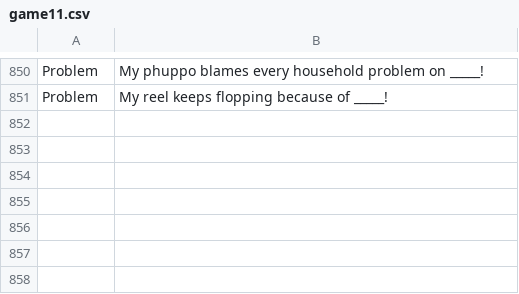
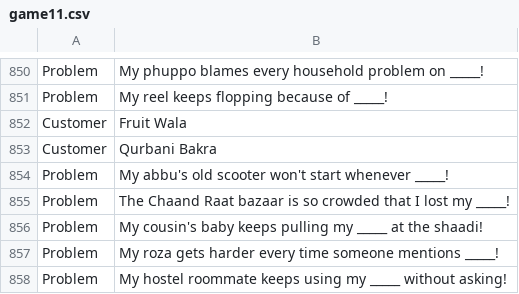
Before and after one commit to theshabab/jorbox, a CSV file: data/seed/data/game11.csv, drawn as a sheet; only a part is shown, gaps mark what is left out; the diff names each change by its address in the sheet, - before the commit and + after, or states it on an @@ line.

```diff
--- a/data/seed/data/game11.csv
+++ b/data/seed/data/game11.csv
+row 852: Customer | Fruit Wala
+row 853: Customer | Qurbani Bakra
+row 854: Problem | My abbu's old scooter won't start whenever _____!
+row 855: Problem | The Chaand Raat bazaar is so crowded that I lost my _____!
+row 856: Problem | My cousin's baby keeps pulling my _____ at the shaadi!
+row 857: Problem | My roza gets harder every time someone mentions _____!
+row 858: Problem | My hostel roommate keeps using my _____ without asking!
```
Also changed, not shown: data/seed/data/game14.csv, data/seed/data/game8.csv, 5 other files.
